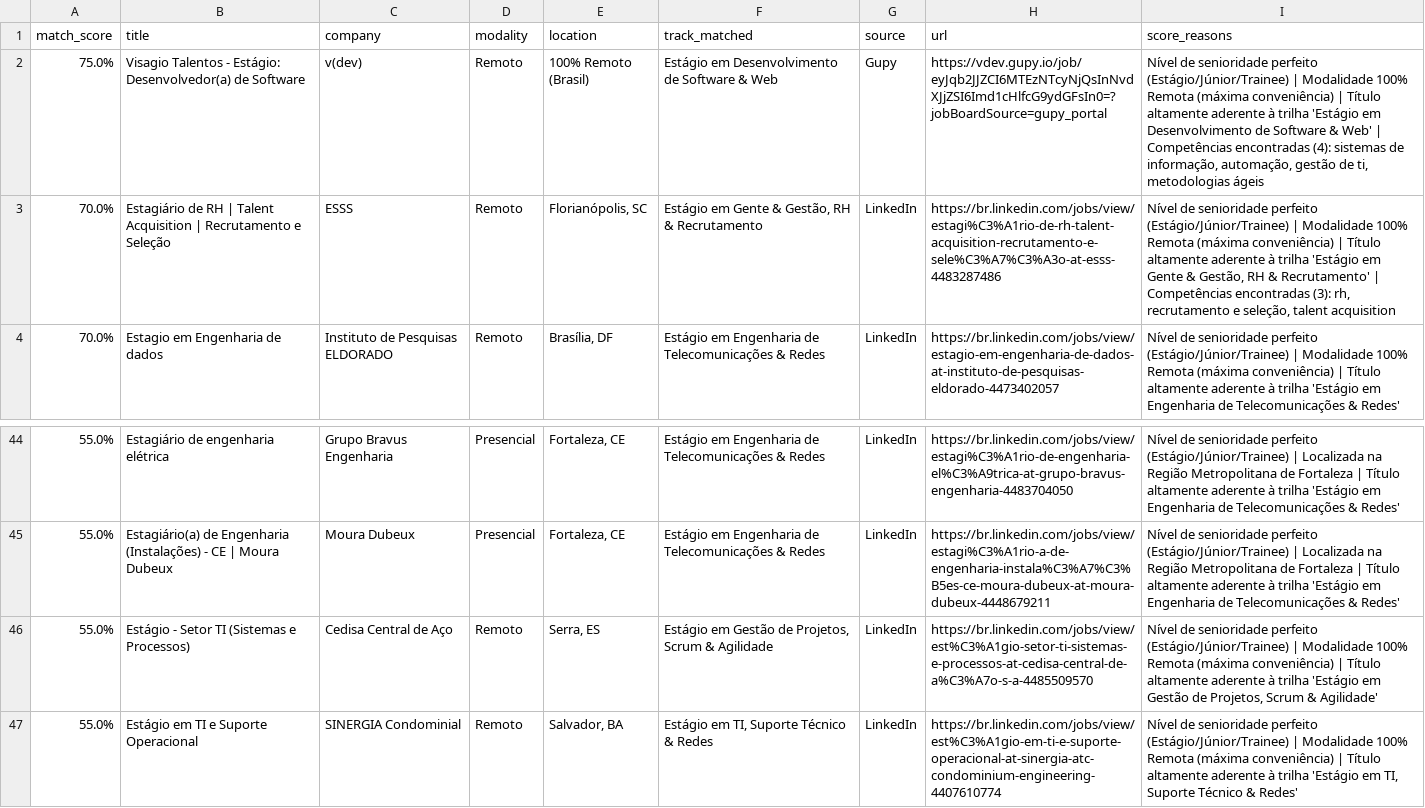
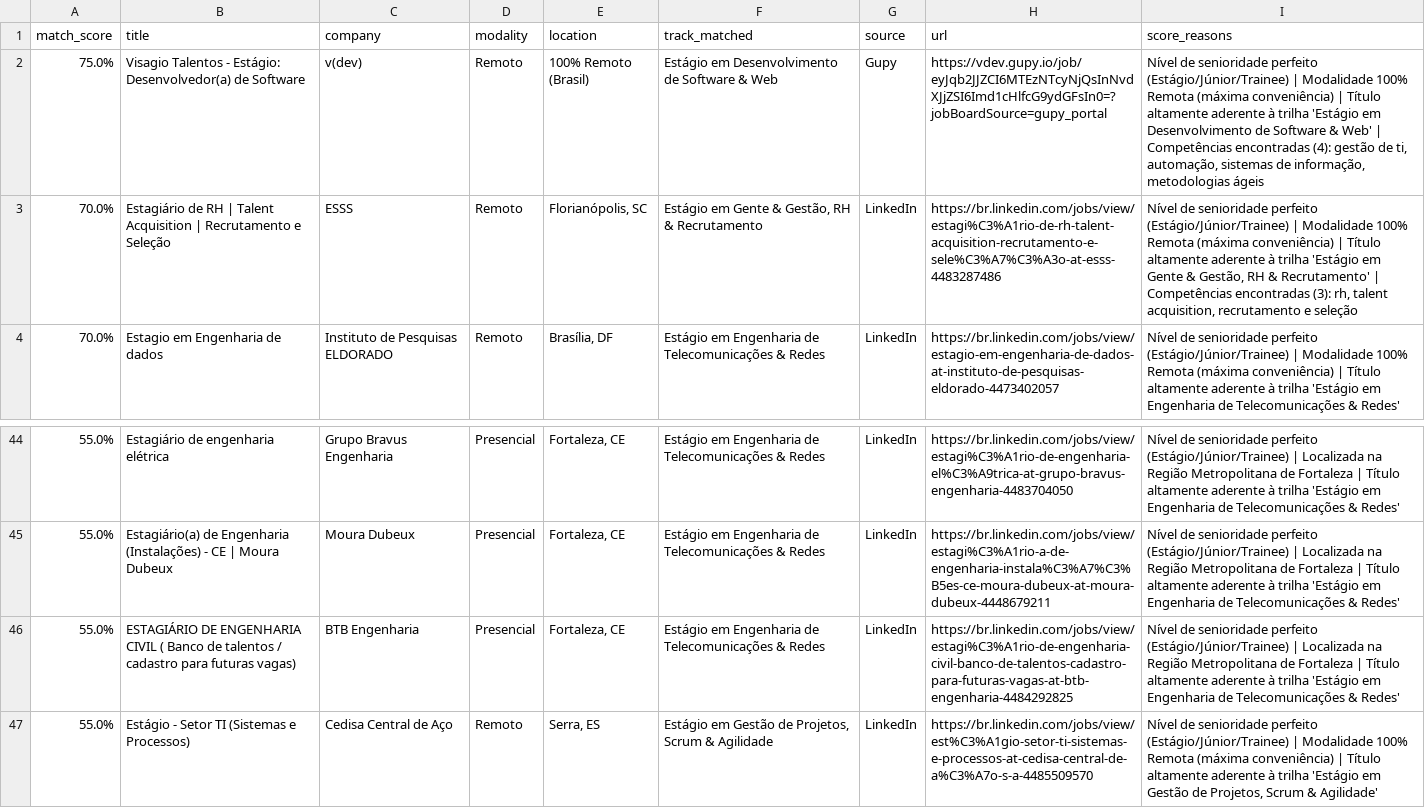
Before and after one commit to Loogan23/LoganJobRadar, a CSV file: output/vagas_compativeis.csv, drawn as a sheet; only a part is shown, gaps mark what is left out; the shorter side is filled out with more unchanged rows; the diff covers the shown part only.

```diff
--- a/output/vagas_compativeis.csv
+++ b/output/vagas_compativeis.csv
@@ -1,4 +1,4 @@
 match_score,title,company,modality,location,track_matched,source,url,score_reasons
-75.0%,Visagio Talentos - Estágio: Desenvolvedor(a) de Software,v(dev),Remoto,100% Remoto (Brasil),Estágio em Desenvolvimento de Software & Web,Gupy,https://vdev.gupy.io/job/eyJqb2JJZCI6MTEzNTcyNjQsInNvdXJjZSI6Imd1cHlfcG9ydGFsIn0=?jobBoardSource=gupy_portal,"Nível de senioridade perfeito (Estágio/Júnior/Trainee) | Modalidade 100% Remota (máxima conveniência) | Título altamente aderente à trilha 'Estágio em Desenvolvimento de Software & Web' | Competências encontradas (4): sistemas de informação, automação, gestão de ti, metodologias ágeis"
-70.0%,Estagiário de RH | Talent Acquisition | Recrutamento e Seleção,ESSS,Remoto,"Florianópolis, SC","Estágio em Gente & Gestão, RH & Recrutamento",LinkedIn,https://br.linkedin.com/jobs/view/estagi%C3%A1rio-de-rh-talent-acquisition-recrutamento-e-sele%C3%A7%C3%A3o-at-esss-4483287486,"Nível de senioridade perfeito (Estágio/Júnior/Trainee) | Modalidade 100% Remota (máxima conveniência) | Título altamente aderente à trilha 'Estágio em Gente & Gestão, RH & Recrutamento' | Competências encontradas (3): rh, recrutamento e seleção, talent acquisition"
+75.0%,Visagio Talentos - Estágio: Desenvolvedor(a) de Software,v(dev),Remoto,100% Remoto (Brasil),Estágio em Desenvolvimento de Software & Web,Gupy,https://vdev.gupy.io/job/eyJqb2JJZCI6MTEzNTcyNjQsInNvdXJjZSI6Imd1cHlfcG9ydGFsIn0=?jobBoardSource=gupy_portal,"Nível de senioridade perfeito (Estágio/Júnior/Trainee) | Modalidade 100% Remota (máxima conveniência) | Título altamente aderente à trilha 'Estágio em Desenvolvimento de Software & Web' | Competências encontradas (4): gestão de ti, automação, sistemas de informação, metodologias ágeis"
+70.0%,Estagiário de RH | Talent Acquisition | Recrutamento e Seleção,ESSS,Remoto,"Florianópolis, SC","Estágio em Gente & Gestão, RH & Recrutamento",LinkedIn,https://br.linkedin.com/jobs/view/estagi%C3%A1rio-de-rh-talent-acquisition-recrutamento-e-sele%C3%A7%C3%A3o-at-esss-4483287486,"Nível de senioridade perfeito (Estágio/Júnior/Trainee) | Modalidade 100% Remota (máxima conveniência) | Título altamente aderente à trilha 'Estágio em Gente & Gestão, RH & Recrutamento' | Competências encontradas (3): rh, talent acquisition, recrutamento e seleção"
 70.0%,Estagio em Engenharia de dados,Instituto de Pesquisas ELDORADO,Remoto,"Brasília, DF",Estágio em Engenharia de Telecomunicações & Redes,LinkedIn,https://br.linkedin.com/jobs/view/estagio-em-engenharia-de-dados-at-instituto-de-pesquisas-eldorado-4473402057,Nível de senioridade perfeito (Estágio/Júnior/Trainee) | Modalidade 100% Remota (máxima conveniência) | Título altamente aderente à trilha 'Estágio em Engenharia de Telecomunicações & Redes'
@@ -45,2 +45,3 @@
 55.0%,Estagiário(a) de Engenharia (Instalações) - CE | Moura Dubeux,Moura Dubeux,Presencial,"Fortaleza, CE",Estágio em Engenharia de Telecomunicações & Redes,LinkedIn,https://br.linkedin.com/jobs/view/estagi%C3%A1rio-a-de-engenharia-instala%C3%A7%C3%B5es-ce-moura-dubeux-at-moura-dubeux-4448679211,Nível de senioridade perfeito (Estágio/Júnior/Trainee) | Localizada na Região Metropolitana de Fortaleza | Título altamente aderente à trilha 'Estágio em Engenharia de Telecomunicações & Redes'
+55.0%,ESTAGIÁRIO DE ENGENHARIA CIVIL ( Banco de talentos / cadastro para futuras vagas),BTB Engenharia,Presencial,"Fortaleza, CE",Estágio em Engenharia de Telecomunicações & Redes,LinkedIn,https://br.linkedin.com/jobs/view/estagi%C3%A1rio-de-engenharia-civil-banco-de-talentos-cadastro-para-futuras-vagas-at-btb-engenharia-4484292825,Nível de senioridade perfeito (Estágio/Júnior/Trainee) | Localizada na Região Metropolitana de Fortaleza | Título altamente aderente à trilha 'Estágio em Engenharia de Telecomunicações & Redes'
 55.0%,Estágio - Setor TI (Sistemas e Processos),Cedisa Central de Aço,Remoto,"Serra, ES","Estágio em Gestão de Projetos, Scrum & Agilidade",LinkedIn,https://br.linkedin.com/jobs/view/est%C3%A1gio-setor-ti-sistemas-e-processos-at-cedisa-central-de-a%C3%A7o-s-a-4485509570,"Nível de senioridade perfeito (Estágio/Júnior/Trainee) | Modalidade 100% Remota (máxima conveniência) | Título altamente aderente à trilha 'Estágio em Gestão de Projetos, Scrum & Agilidade'"
```
Also changed, not shown: 2 added rows, 2 removed rows, 1 moved row and 4 edited cells elsewhere in this file, 1 other file.
